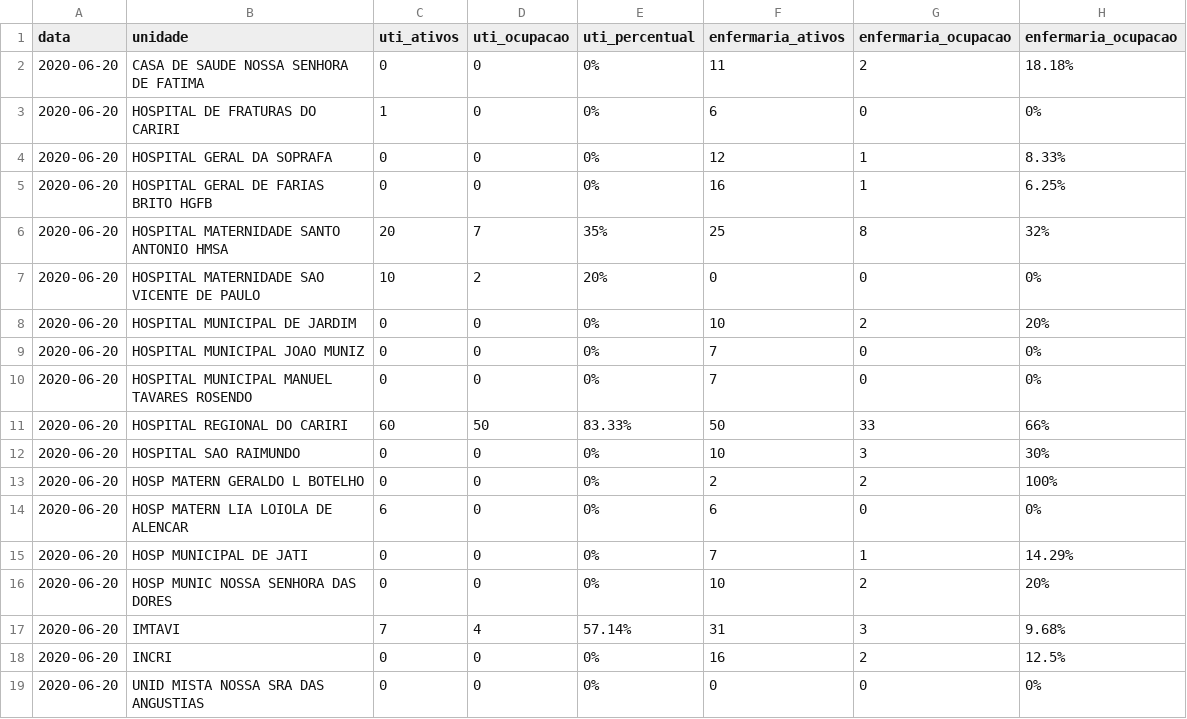
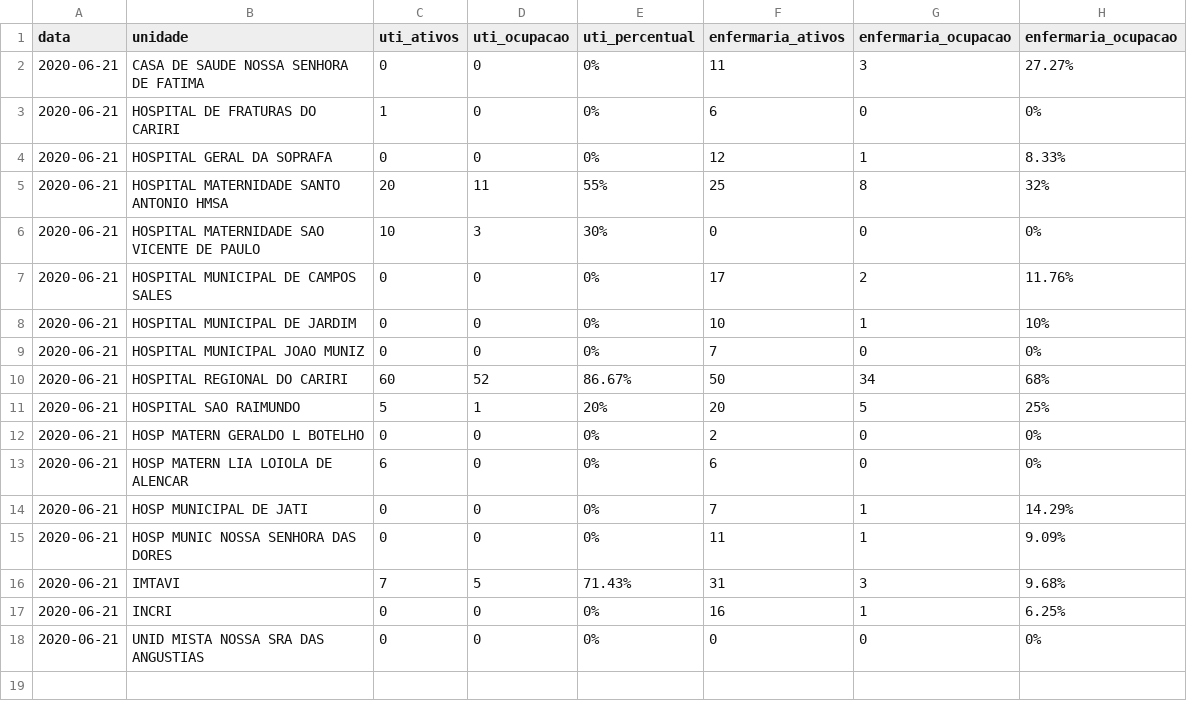
Before and after one commit to rafaelperazzo/covid19, a CSV file: TODOS.CEARA.HOJE.LEITOS.CSV, drawn as a sheet.

```diff
--- a/TODOS.CEARA.HOJE.LEITOS.CSV
+++ b/TODOS.CEARA.HOJE.LEITOS.CSV
@@ -1,19 +1,18 @@
 data,unidade,uti_ativos,uti_ocupacao,uti_percentual,enfermaria_ativos,enfermaria_ocupacao,enfermaria_ocupacao
-2020-06-20, CASA DE SAUDE NOSSA SENHORA DE FATIMA ,0,0, 0% ,11,2, 18.18%
-2020-06-20, HOSPITAL DE FRATURAS DO CARIRI ,1,0, 0% ,6,0, 0%
-2020-06-20, HOSPITAL GERAL DA SOPRAFA ,0,0, 0% ,12,1, 8.33%
-2020-06-20, HOSPITAL GERAL DE FARIAS BRITO HGFB ,0,0, 0% ,16,1, 6.25%
-2020-06-20, HOSPITAL MATERNIDADE SANTO ANTONIO HMSA ,20,7, 35% ,25,8, 32%
-2020-06-20, HOSPITAL MATERNIDADE SAO VICENTE DE PAULO ,10,2, 20% ,0,0, 0%
-2020-06-20, HOSPITAL MUNICIPAL DE JARDIM ,0,0, 0% ,10,2, 20%
-2020-06-20, HOSPITAL MUNICIPAL JOAO MUNIZ ,0,0, 0% ,7,0, 0%
-2020-06-20, HOSPITAL MUNICIPAL MANUEL TAVARES ROSENDO ,0,0, 0% ,7,0, 0%
-2020-06-20, HOSPITAL REGIONAL DO CARIRI ,60,50, 83.33% ,50,33, 66%
-2020-06-20, HOSPITAL SAO RAIMUNDO ,0,0, 0% ,10,3, 30%
-2020-06-20, HOSP MATERN GERALDO L BOTELHO ,0,0, 0% ,2,2, 100%
-2020-06-20, HOSP MATERN LIA LOIOLA DE ALENCAR ,6,0, 0% ,6,0, 0%
-2020-06-20, HOSP MUNICIPAL DE JATI ,0,0, 0% ,7,1, 14.29%
-2020-06-20, HOSP MUNIC NOSSA SENHORA DAS DORES ,0,0, 0% ,10,2, 20%
-2020-06-20, IMTAVI ,7,4, 57.14% ,31,3, 9.68%
-2020-06-20, INCRI ,0,0, 0% ,16,2, 12.5%
-2020-06-20, UNID MISTA NOSSA SRA DAS ANGUSTIAS ,0,0, 0% ,0,0, 0%
+2020-06-21, CASA DE SAUDE NOSSA SENHORA DE FATIMA ,0,0, 0% ,11,3, 27.27%
+2020-06-21, HOSPITAL DE FRATURAS DO CARIRI ,1,0, 0% ,6,0, 0%
+2020-06-21, HOSPITAL GERAL DA SOPRAFA ,0,0, 0% ,12,1, 8.33%
+2020-06-21, HOSPITAL MATERNIDADE SANTO ANTONIO HMSA ,20,11, 55% ,25,8, 32%
+2020-06-21, HOSPITAL MATERNIDADE SAO VICENTE DE PAULO ,10,3, 30% ,0,0, 0%
+2020-06-21, HOSPITAL MUNICIPAL DE CAMPOS SALES ,0,0, 0% ,17,2, 11.76%
+2020-06-21, HOSPITAL MUNICIPAL DE JARDIM ,0,0, 0% ,10,1, 10%
+2020-06-21, HOSPITAL MUNICIPAL JOAO MUNIZ ,0,0, 0% ,7,0, 0%
+2020-06-21, HOSPITAL REGIONAL DO CARIRI ,60,52, 86.67% ,50,34, 68%
+2020-06-21, HOSPITAL SAO RAIMUNDO ,5,1, 20% ,20,5, 25%
+2020-06-21, HOSP MATERN GERALDO L BOTELHO ,0,0, 0% ,2,0, 0%
+2020-06-21, HOSP MATERN LIA LOIOLA DE ALENCAR ,6,0, 0% ,6,0, 0%
+2020-06-21, HOSP MUNICIPAL DE JATI ,0,0, 0% ,7,1, 14.29%
+2020-06-21, HOSP MUNIC NOSSA SENHORA DAS DORES ,0,0, 0% ,11,1, 9.09%
+2020-06-21, IMTAVI ,7,5, 71.43% ,31,3, 9.68%
+2020-06-21, INCRI ,0,0, 0% ,16,1, 6.25%
+2020-06-21, UNID MISTA NOSSA SRA DAS ANGUSTIAS ,0,0, 0% ,0,0, 0%
```
Also changed, not shown: todos.cariri.hoje.csv, 4 other files.
